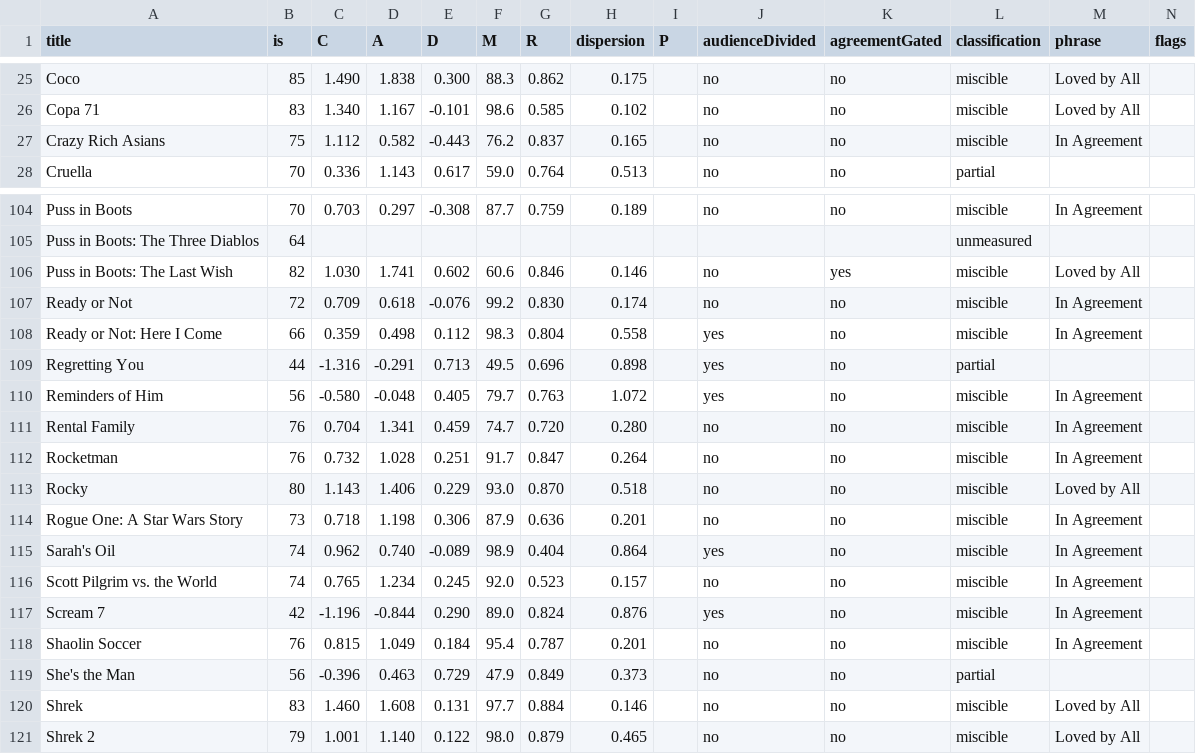
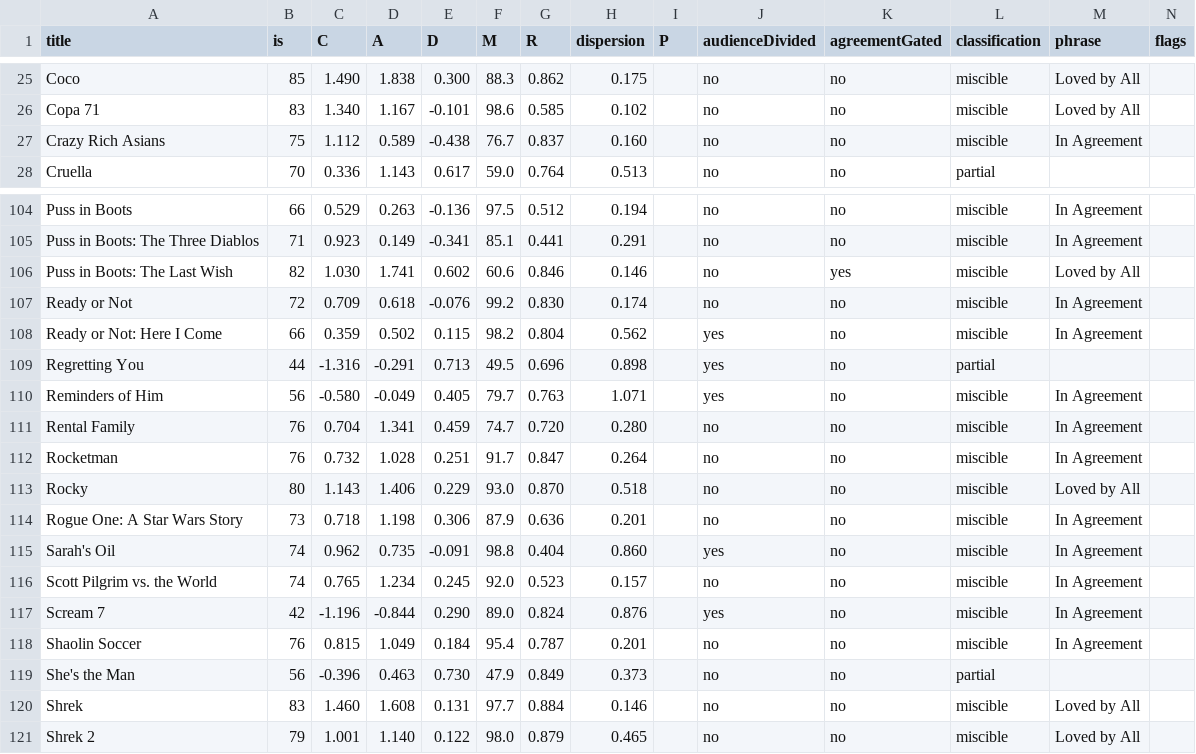
Before and after one commit to neilashah/seatback-cinema, a CSV file: pipeline/verdict-debug.csv, drawn as a sheet; only a part is shown, gaps mark what is left out; the diff covers the shown part only.

```diff
--- a/pipeline/verdict-debug.csv
+++ b/pipeline/verdict-debug.csv
@@ -26,3 +26,3 @@ title,is,C,A,D,M,R,dispersion,P,audienceDivided,agreementGated,classification,ph
 "Copa 71",83,1.340,1.167,-0.101,98.6,0.585,0.102,,no,no,miscible,"Loved by All",
-"Crazy Rich Asians",75,1.112,0.582,-0.443,76.2,0.837,0.165,,no,no,miscible,"In Agreement",
+"Crazy Rich Asians",75,1.112,0.589,-0.438,76.7,0.837,0.160,,no,no,miscible,"In Agreement",
 "Cruella",70,0.336,1.143,0.617,59.0,0.764,0.513,,no,no,partial,"",
@@ -104,8 +104,8 @@ title,is,C,A,D,M,R,dispersion,P,audienceDivided,agreementGated,classification,ph
-"Puss in Boots",70,0.703,0.297,-0.308,87.7,0.759,0.189,,no,no,miscible,"In Agreement",
-"Puss in Boots: The Three Diablos",64,,,,,,,,,,unmeasured,"",
+"Puss in Boots",66,0.529,0.263,-0.136,97.5,0.512,0.194,,no,no,miscible,"In Agreement",
+"Puss in Boots: The Three Diablos",71,0.923,0.149,-0.341,85.1,0.441,0.291,,no,no,miscible,"In Agreement",
 "Puss in Boots: The Last Wish",82,1.030,1.741,0.602,60.6,0.846,0.146,,no,yes,miscible,"Loved by All",
 "Ready or Not",72,0.709,0.618,-0.076,99.2,0.830,0.174,,no,no,miscible,"In Agreement",
-"Ready or Not: Here I Come",66,0.359,0.498,0.112,98.3,0.804,0.558,,yes,no,miscible,"In Agreement",
+"Ready or Not: Here I Come",66,0.359,0.502,0.115,98.2,0.804,0.562,,yes,no,miscible,"In Agreement",
 "Regretting You",44,-1.316,-0.291,0.713,49.5,0.696,0.898,,yes,no,partial,"",
-"Reminders of Him",56,-0.580,-0.048,0.405,79.7,0.763,1.072,,yes,no,miscible,"In Agreement",
+"Reminders of Him",56,-0.580,-0.049,0.405,79.7,0.763,1.071,,yes,no,miscible,"In Agreement",
 "Rental Family",76,0.704,1.341,0.459,74.7,0.720,0.280,,no,no,miscible,"In Agreement",
@@ -114,3 +114,3 @@ title,is,C,A,D,M,R,dispersion,P,audienceDivided,agreementGated,classification,ph
 "Rogue One: A Star Wars Story",73,0.718,1.198,0.306,87.9,0.636,0.201,,no,no,miscible,"In Agreement",
-"Sarah's Oil",74,0.962,0.740,-0.089,98.9,0.404,0.864,,yes,no,miscible,"In Agreement",
+"Sarah's Oil",74,0.962,0.735,-0.091,98.8,0.404,0.860,,yes,no,miscible,"In Agreement",
 "Scott Pilgrim vs. the World",74,0.765,1.234,0.245,92.0,0.523,0.157,,no,no,miscible,"In Agreement",
@@ -118,3 +118,3 @@ title,is,C,A,D,M,R,dispersion,P,audienceDivided,agreementGated,classification,ph
 "Shaolin Soccer",76,0.815,1.049,0.184,95.4,0.787,0.201,,no,no,miscible,"In Agreement",
-"She's the Man",56,-0.396,0.463,0.729,47.9,0.849,0.373,,no,no,partial,"",
+"She's the Man",56,-0.396,0.463,0.730,47.9,0.849,0.373,,no,no,partial,"",
 "Shrek",83,1.460,1.608,0.131,97.7,0.884,0.146,,no,no,miscible,"Loved by All",
```
Also changed, not shown: 162 edited cells elsewhere in this file, 1 other file.
